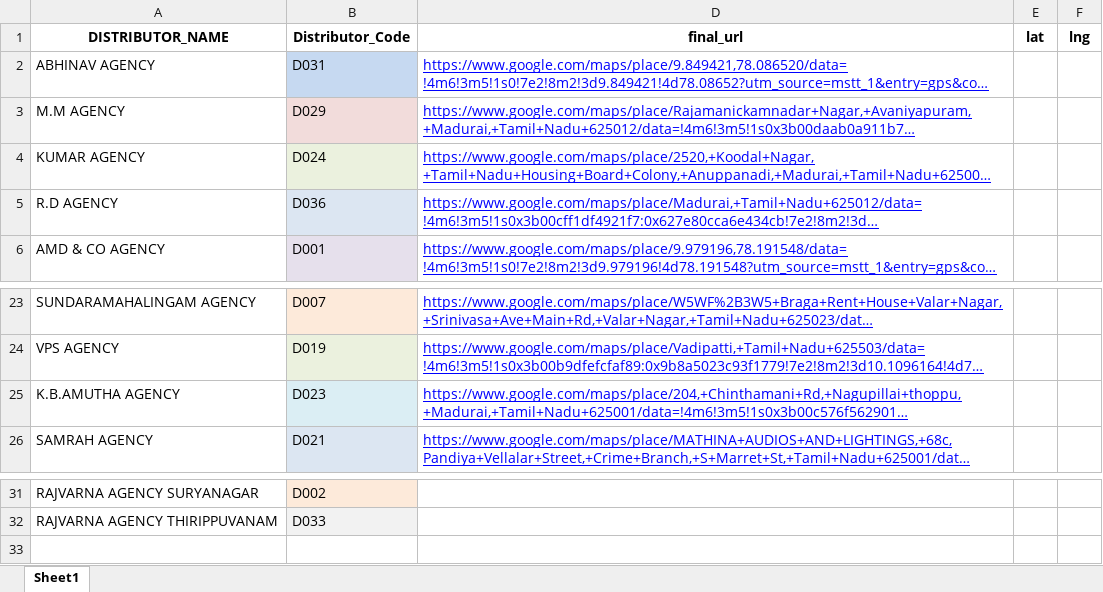
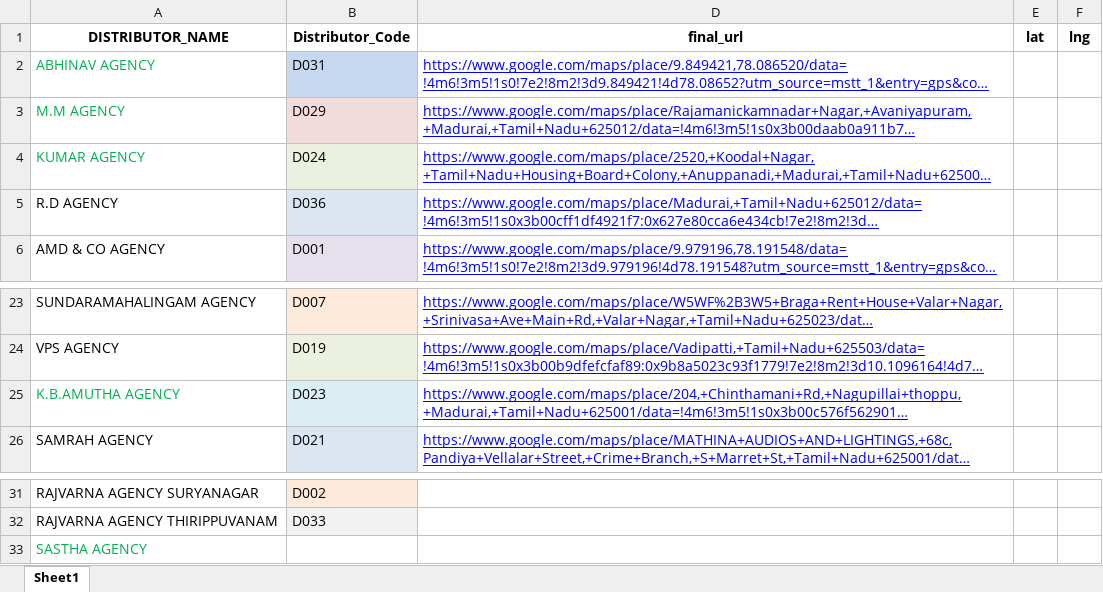
Before and after one commit to Nazreen998/tickin_backend, an Excel workbook: data/location.xlsx, sheet Sheet1, drawn as a sheet; only a part is shown, gaps mark what is left out; long unchanged cells end in …; values as stored, in another font and other column widths than the file's, no borders; the diff names each change by its address in the sheet, - before the commit and + after, or states it on an @@ line.

```diff
--- a/data/location.xlsx (sheet Sheet1)
+++ b/data/location.xlsx (sheet Sheet1)
-A2:A4 text colour: black
+A2:A4 text colour: #00B050
-A25 text colour: black
+A25 text colour: #00B050
+row 33: SASTHA AGENCY
```
Also changed, not shown: 4 other files.
